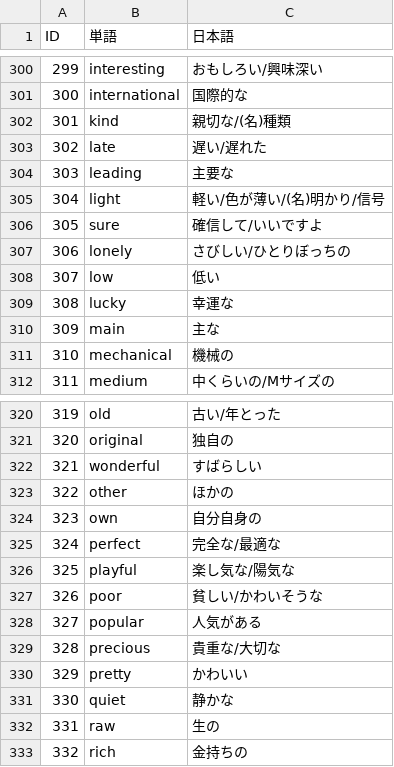
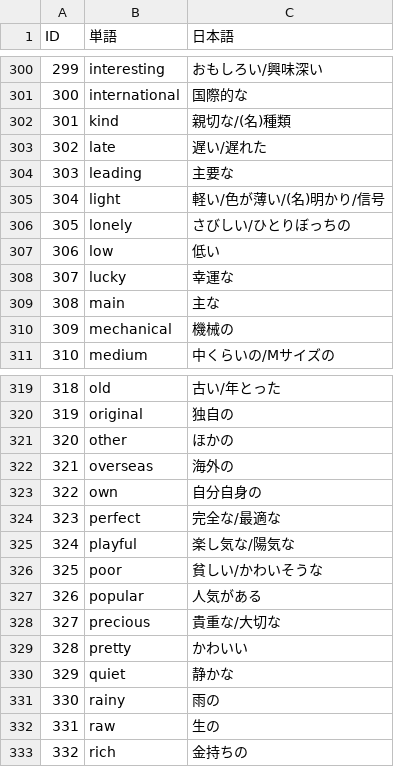
Before and after one commit to MXCAKE3893/word-stock, a CSV file: words.csv, drawn as a sheet; only a part is shown, gaps mark what is left out; removed rows and columns are numbered as before the commit, all else as after; the diff names each change by its address in the sheet, - before the commit and + after, or states it on an @@ line.

Commit message:
fix: 形容詞の単語データを修正

```diff
--- a/words.csv
+++ b/words.csv
-row 306: 305 | sure | 確信して/いいですよ
@@ column A (ID) renumbered between rows 306 and 330 @@
-row 322: 321 | wonderful | すばらしい
+row 322: 321 | overseas | 海外の
+row 331: 330 | rainy | 雨の
```
